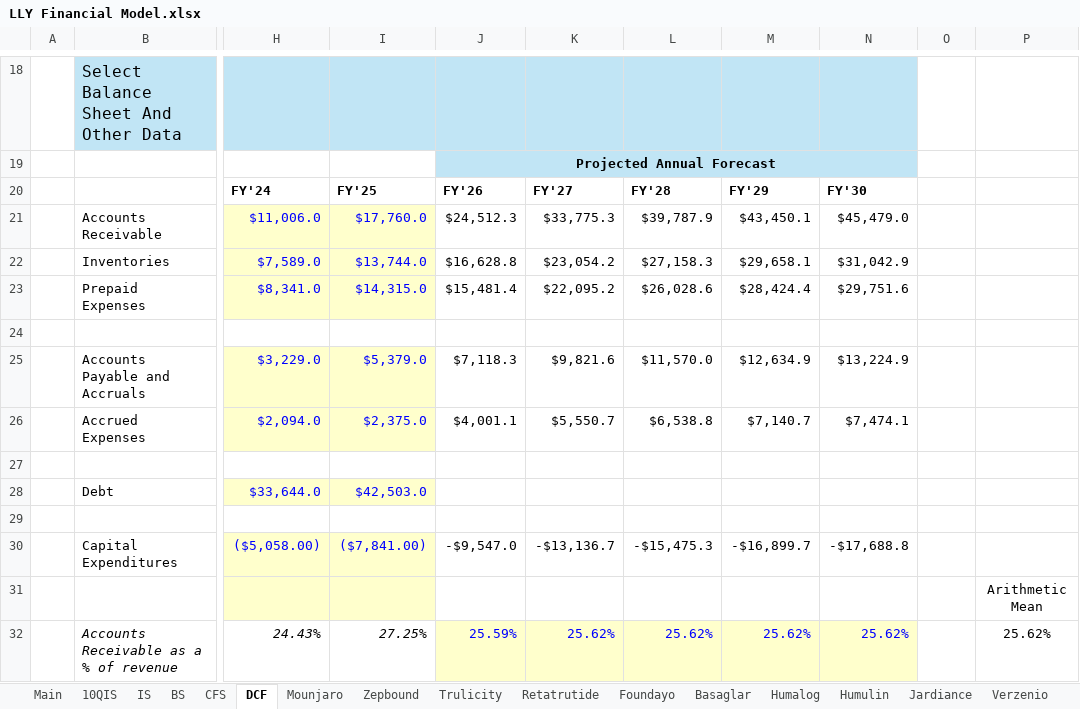
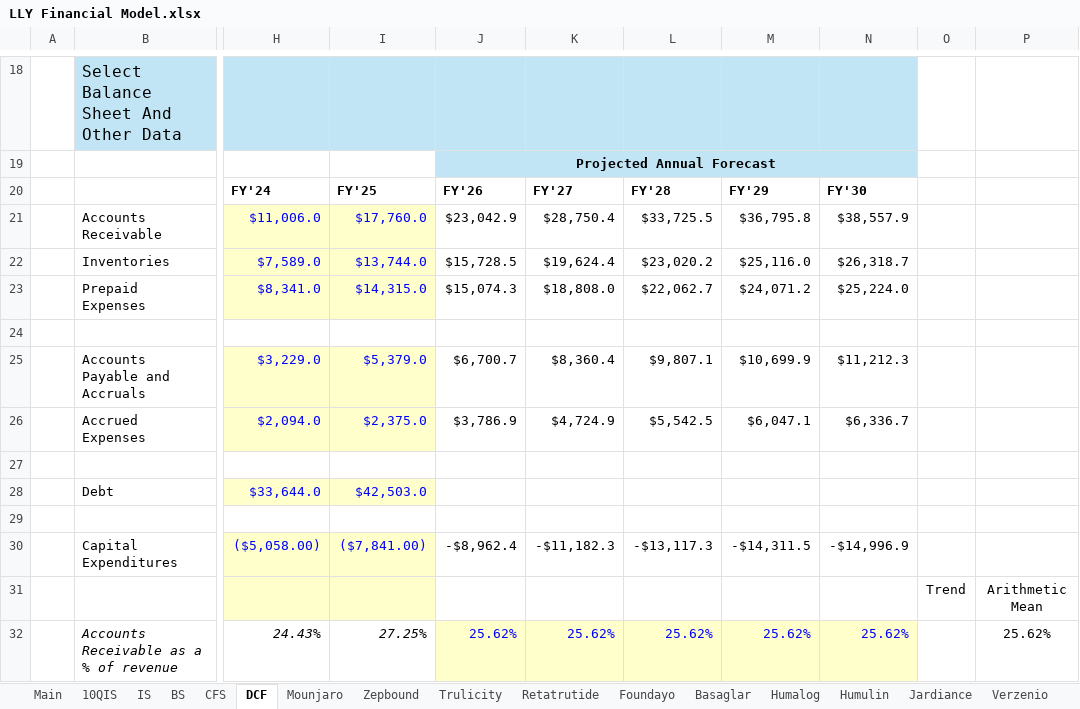
Before and after one commit to samuelheier/Analysis, an Excel workbook: LLY Financial Model.xlsx, sheet DCF, drawn as a sheet; only a part is shown, gaps mark what is left out; values as stored, in another font and other column widths than the file's, no borders; the diff covers the shown part only; the diff names each change by its address in the sheet, - before the commit and + after, or states it on an @@ line.

```diff
--- a/LLY Financial Model.xlsx (sheet DCF)
+++ b/LLY Financial Model.xlsx (sheet DCF)
-J21: $24,512.3
+J21: $23,042.9
-K21: $33,775.3
+K21: $28,750.4
-L21: $39,787.9
+L21: $33,725.5
-M21: $43,450.1
+M21: $36,795.8
-N21: $45,479.0
+N21: $38,557.9
-J22: $16,628.8
+J22: $15,728.5
-K22: $23,054.2
+K22: $19,624.4
-L22: $27,158.3
+L22: $23,020.2
-M22: $29,658.1
+M22: $25,116.0
-N22: $31,042.9
+N22: $26,318.7
-J23: $15,481.4
+J23: $15,074.3
-K23: $22,095.2
+K23: $18,808.0
-L23: $26,028.6
+L23: $22,062.7
-M23: $28,424.4
+M23: $24,071.2
-N23: $29,751.6
+N23: $25,224.0
-J25: $7,118.3
+J25: $6,700.7
-K25: $9,821.6
+K25: $8,360.4
-L25: $11,570.0
+L25: $9,807.1
-M25: $12,634.9
+M25: $10,699.9
-N25: $13,224.9
+N25: $11,212.3
-J26: $4,001.1
+J26: $3,786.9
-K26: $5,550.7
+K26: $4,724.9
-L26: $6,538.8
+L26: $5,542.5
-M26: $7,140.7
+M26: $6,047.1
-N26: $7,474.1
+N26: $6,336.7
-J30: -$9,547.0
+J30: -$8,962.4
-K30: -$13,136.7
+K30: -$11,182.3
-L30: -$15,475.3
+L30: -$13,117.3
-M30: -$16,899.7
+M30: -$14,311.5
-N30: -$17,688.8
+N30: -$14,996.9
-O31: (empty)
+O31: Trend
-J32: 25.59%
+J32: 25.62%
```
Also changed, not shown: 6 added rows, 6 removed rows, 74 edited cells and merged cells elsewhere in this sheet, sheet IS, sheet BS, sheet CFS, formulas that keep their value.
